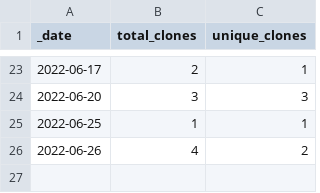
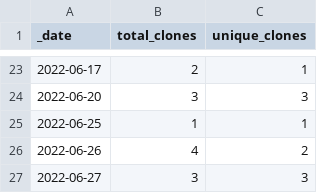
Before and after one commit to roberts-farm-of-ideas/8, a CSV file: traffic/clones.csv, drawn as a sheet; only a part is shown, gaps mark what is left out; the diff names each change by its address in the sheet, - before the commit and + after, or states it on an @@ line.

Commit message:
GitHub traffic

```diff
--- a/traffic/clones.csv
+++ b/traffic/clones.csv
+row 27: 2022-06-27 | 3 | 3
```
Also changed, not shown: 1 other file.
